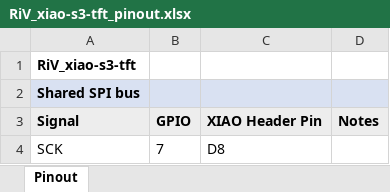
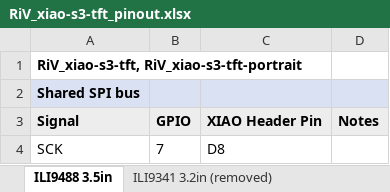
Before and after one commit to richardvsw/firmware, an Excel workbook: variants/esp32s3/diy/RiV_xiao-s3-tft/RiV_xiao-s3-tft_pinout.xlsx, sheet ILI9488 3.5in, drawn as a sheet; only a part is shown; values as stored, in another font and other column widths than the file's, no borders; the diff names each change by its address in the sheet, - before the commit and + after, or states it on an @@ line.

```diff
--- a/variants/esp32s3/diy/RiV_xiao-s3-tft/RiV_xiao-s3-tft_pinout.xlsx (sheet ILI9488 3.5in)
+++ b/variants/esp32s3/diy/RiV_xiao-s3-tft/RiV_xiao-s3-tft_pinout.xlsx (sheet ILI9488 3.5in)
-sheet tab: Pinout
+sheet tab: ILI9488 3.5in
+sheet tab: ILI9341 3.2in (removed)
-A1: RiV_xiao-s3-tft
+A1: RiV_xiao-s3-tft, RiV_xiao-s3-tft-portrait
```
Also changed, not shown: variants/esp32s3/diy/RiV_handheld-s3/RiV_handheld-s3_pinout.xlsx.
